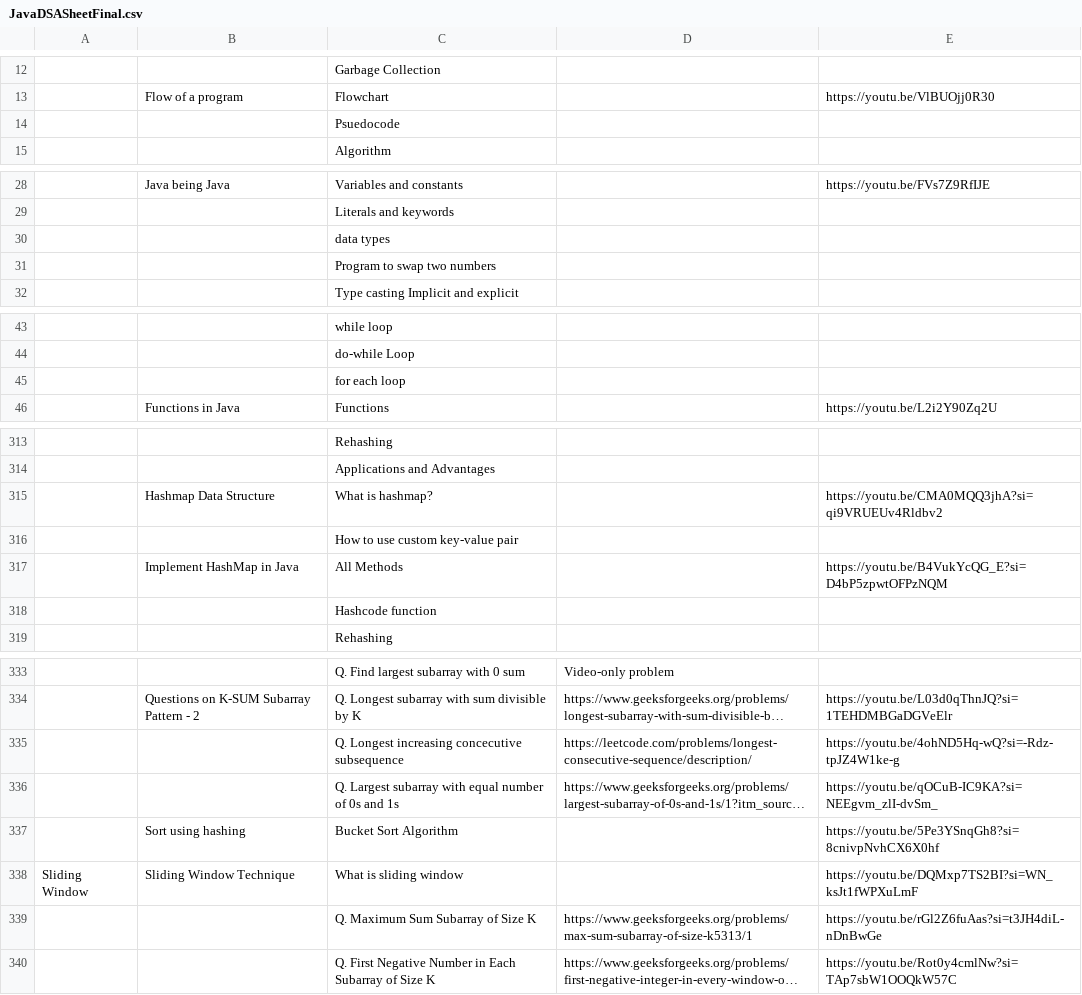
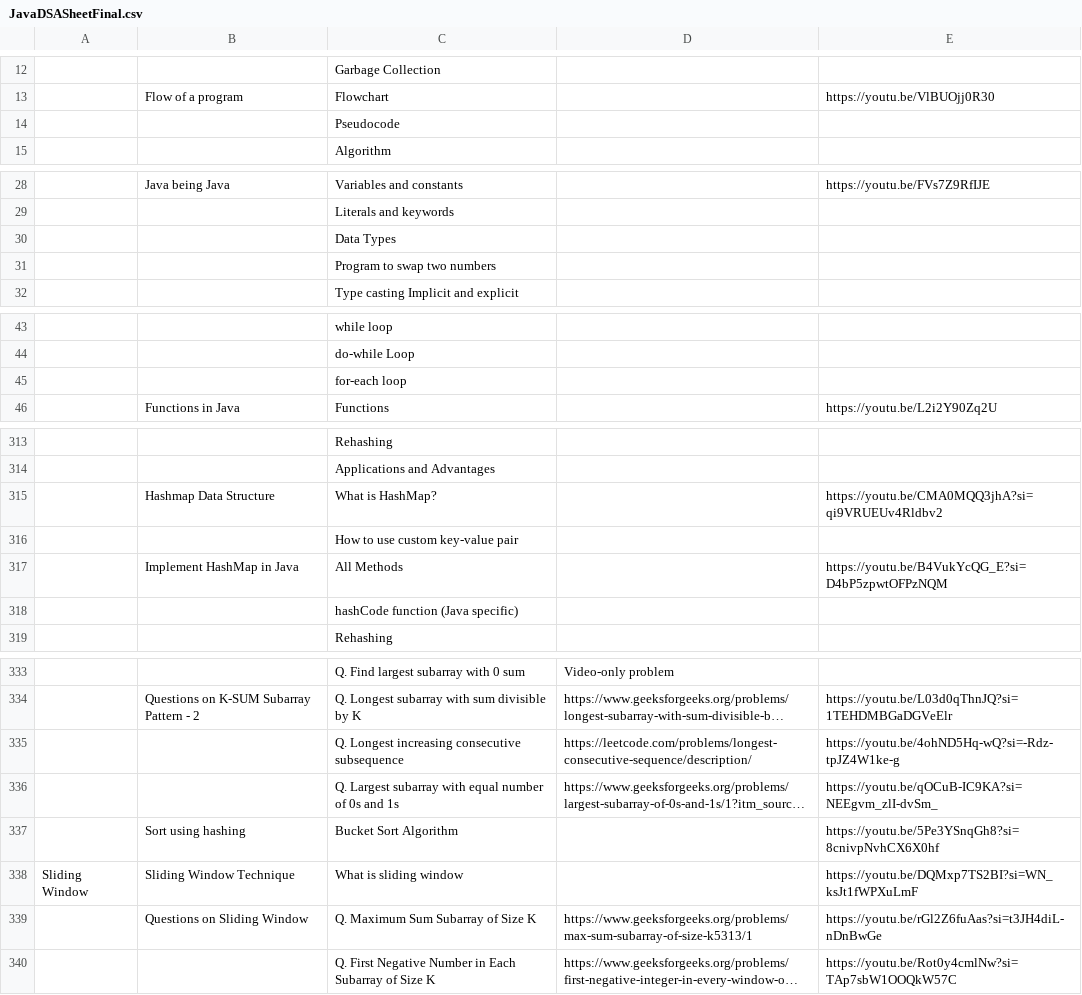
Before and after one commit to shashcode-org/shashcode, a CSV file: src/python-code/JavaDSASheetFinal.csv, drawn as a sheet; only a part is shown, gaps mark what is left out; long unchanged cells end in …; the diff covers the shown part only; the diff names each change by its address in the sheet, - before the commit and + after, or states it on an @@ line.

```diff
--- a/src/python-code/JavaDSASheetFinal.csv
+++ b/src/python-code/JavaDSASheetFinal.csv
-C14: Psuedocode
+C14: Pseudocode
-C30: data types
+C30: Data Types
-C45: for each loop
+C45: for-each loop
-C315: What is hashmap?
+C315: What is HashMap?
-C318: Hashcode function
+C318: hashCode function (Java specific)
-C335: Q. Longest increasing concecutive subsequence
+C335: Q. Longest increasing consecutive subsequence
-B339: (empty)
+B339: Questions on Sliding Window
```
Also changed, not shown: 6 added rows, 2 removed rows and 22 edited cells elsewhere in this file, src/python-code/DSASheetFinal.csv, 4 other files.
